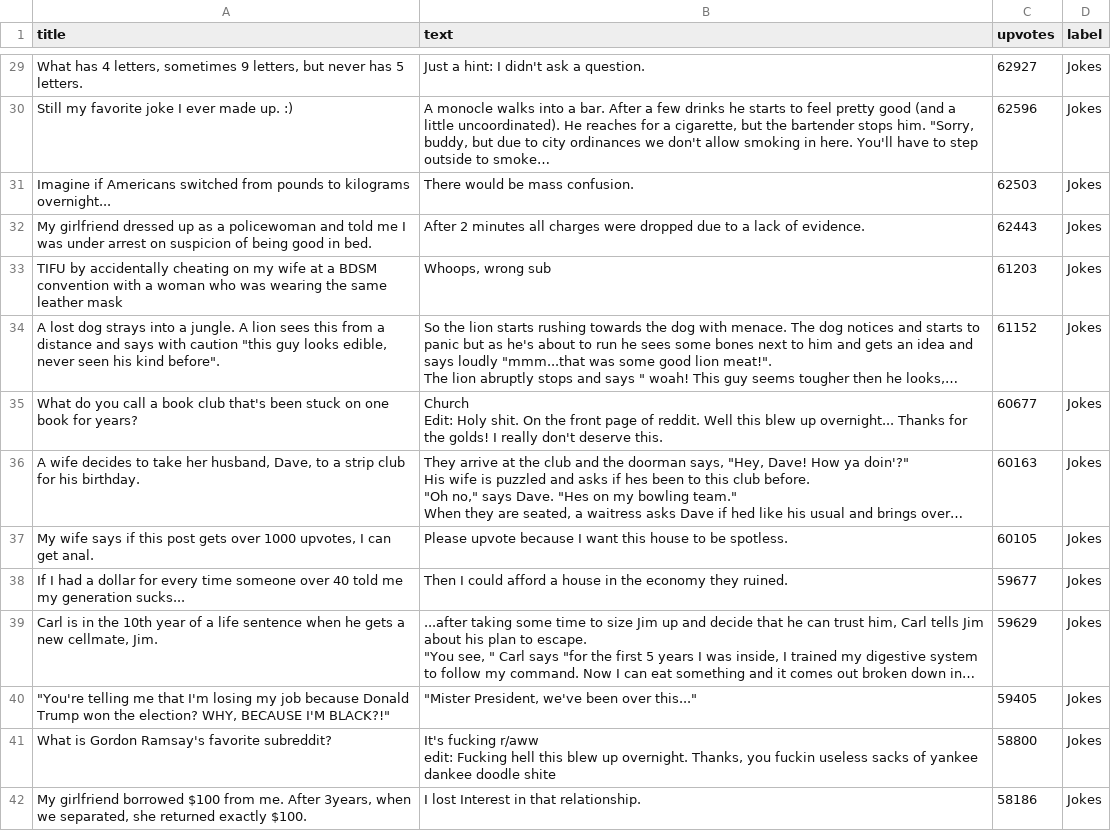
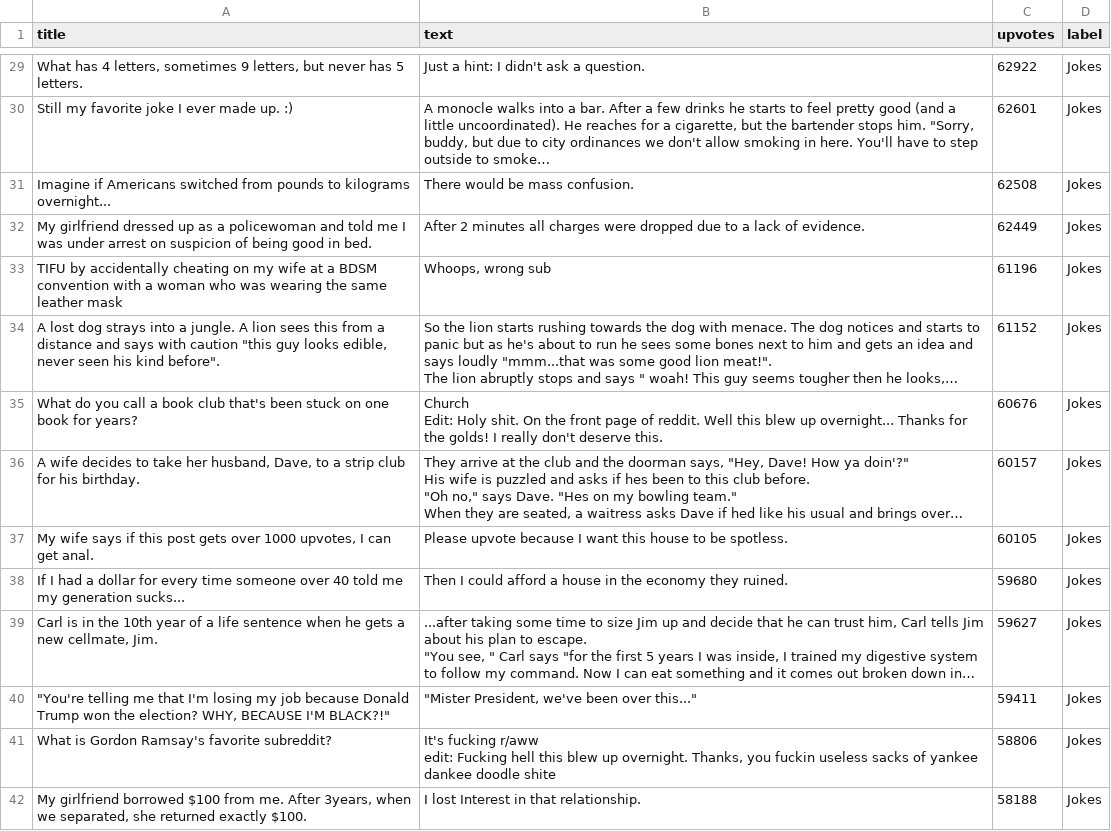
Before and after one commit to jasonjjl1999/Where2Spreddit, a CSV file: dataset.csv, drawn as a sheet; only a part is shown, gaps mark what is left out; long unchanged cells end in …; the diff covers the shown part only; the diff names each change by its address in the sheet, - before the commit and + after, or states it on an @@ line.

```diff
--- a/dataset.csv
+++ b/dataset.csv
-C29 (upvotes): 62927
+C29 (upvotes): 62922
-C30 (upvotes): 62596
+C30 (upvotes): 62601
-C31 (upvotes): 62503
+C31 (upvotes): 62508
-C32 (upvotes): 62443
+C32 (upvotes): 62449
-C33 (upvotes): 61203
+C33 (upvotes): 61196
-C35 (upvotes): 60677
+C35 (upvotes): 60676
-C36 (upvotes): 60163
+C36 (upvotes): 60157
-C38 (upvotes): 59677
+C38 (upvotes): 59680
-C39 (upvotes): 59629
+C39 (upvotes): 59627
-C40 (upvotes): 59405
+C40 (upvotes): 59411
-C41 (upvotes): 58800
+C41 (upvotes): 58806
-C42 (upvotes): 58186
+C42 (upvotes): 58188
```
Also changed, not shown: 99 edited cells elsewhere in this file.
